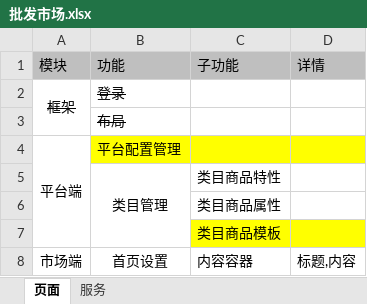
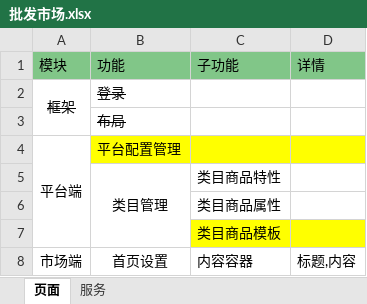
Before and after one commit to no502zhang/no502zhang.github.io, an Excel workbook: attachment/批发市场.xlsx, sheet 页面, drawn as a sheet; only a part is shown; values as stored, in another font and other column widths than the file's, no borders; the diff names each change by its address in the sheet, - before the commit and + after, or states it on an @@ line.

Commit message:
补充功能

```diff
--- a/attachment/批发市场.xlsx (sheet 页面)
+++ b/attachment/批发市场.xlsx (sheet 页面)
-A1:D1 fill: #BFBFBF
+A1:D1 fill: #81C688
```
